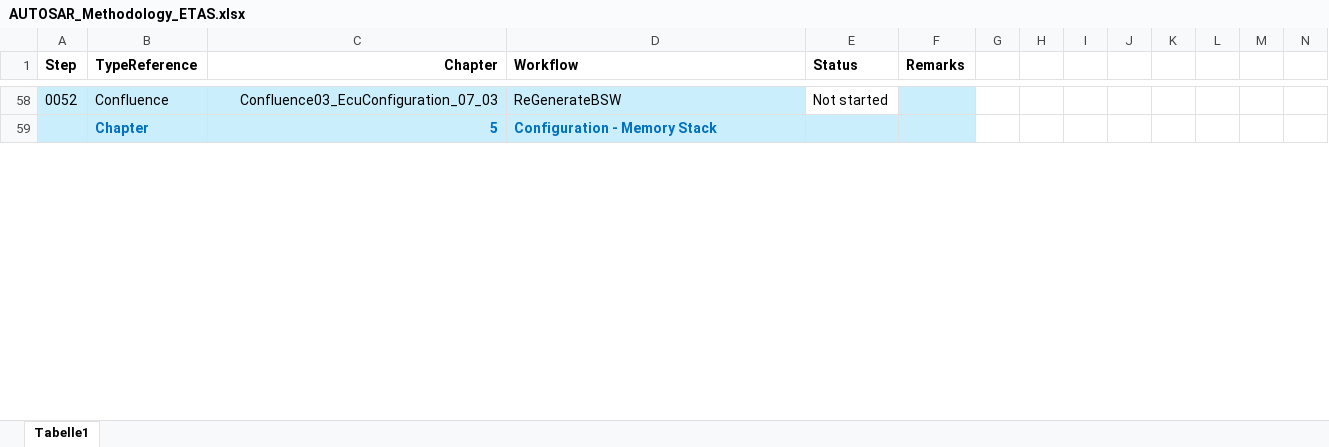
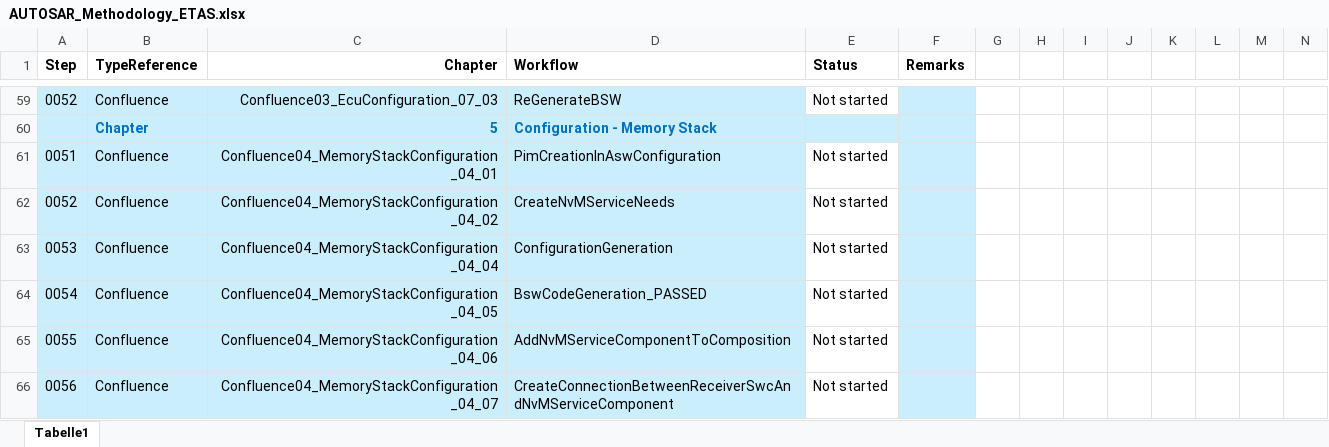
Before and after one commit to cityhonor/Workspace_Windows, an Excel workbook: _doc/AUTOSAR_Methodology_ETAS.xlsx, sheet Tabelle1, drawn as a sheet; only a part is shown, gaps mark what is left out; values as stored, in another font and other column widths than the file's, no borders; conditional formats not drawn; rows hold the shown columns only; the diff covers the shown part only; the diff names each change by its address in the sheet, - before the commit and + after, or states it on an @@ line.

Commit message:
Update!

```diff
--- a/_doc/AUTOSAR_Methodology_ETAS.xlsx (sheet Tabelle1)
+++ b/_doc/AUTOSAR_Methodology_ETAS.xlsx (sheet Tabelle1)
@@ row 61 unhidden: 0051 | Confluence | Confluence04_MemoryStackConfiguration_04_01 | PimCreationInAswConfiguration | Not started @@
@@ row 62 unhidden: 0052 | Confluence | Confluence04_MemoryStackConfiguration_04_02 | CreateNvMServiceNeeds | Not started @@
@@ row 63 unhidden: 0053 | Confluence | Confluence04_MemoryStackConfiguration_04_04 | ConfigurationGeneration | Not started @@
@@ row 64 unhidden: 0054 | Confluence | Confluence04_MemoryStackConfiguration_04_05 | BswCodeGeneration_PASSED | Not started @@
@@ row 65 unhidden: 0055 | Confluence | Confluence04_MemoryStackConfiguration_04_06 | AddNvMServiceComponentToComposition | Not started @@
@@ row 66 unhidden: 0056 | Confluence | Confluence04_MemoryStackConfiguration_04_07 | CreateConnectionBetweenReceiverSwcAndNvMServiceComponent | Not started @@
```
Also changed, not shown: 2 added rows, 1 removed row, 5 hidden or unhidden rows, 9 edited cells and cell formats elsewhere in this sheet, hidden cells.
